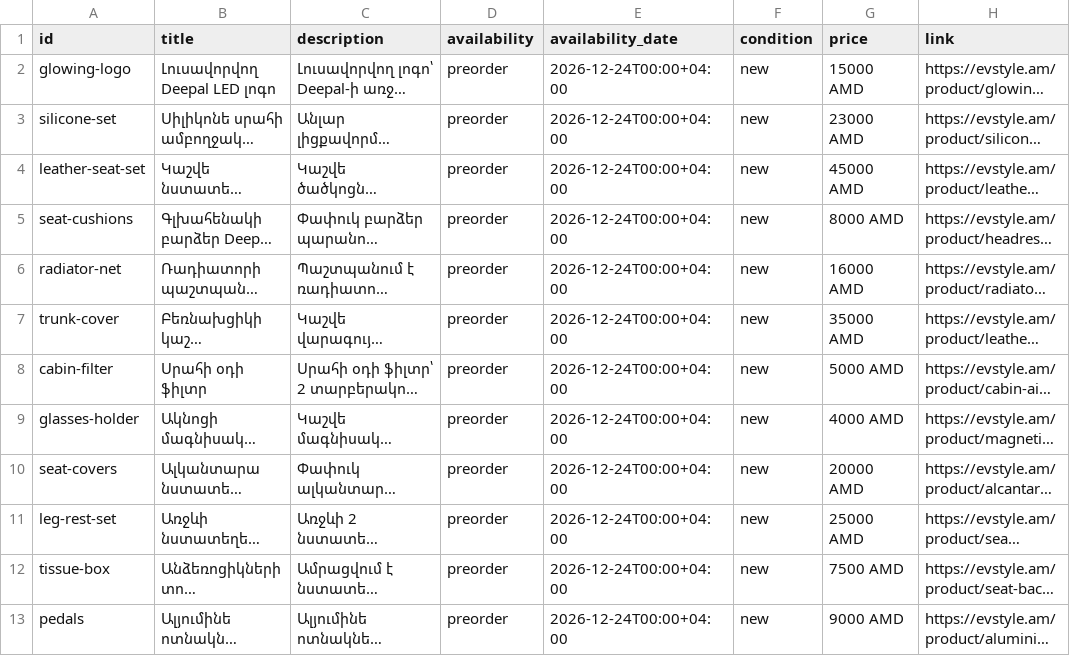
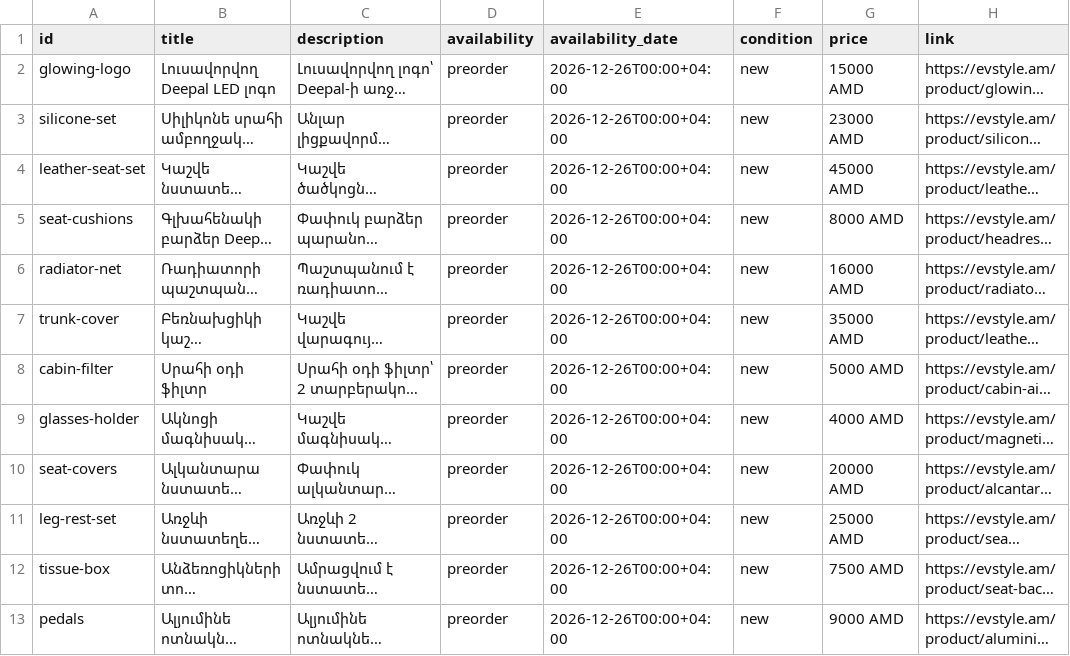
Before and after one commit to KarenGrigoryan1998/ev-style, a CSV file: public/feeds/meta-catalog.csv, drawn as a sheet; only a part is shown; long unchanged cells end in …; the diff names each change by its address in the sheet, - before the commit and + after, or states it on an @@ line.

```diff
--- a/public/feeds/meta-catalog.csv
+++ b/public/feeds/meta-catalog.csv
-E2:E13 (availability_date): 2026-12-24T00:00+04:00
+E2:E13 (availability_date): 2026-12-26T00:00+04:00
```
Also changed, not shown: 14 other files.
